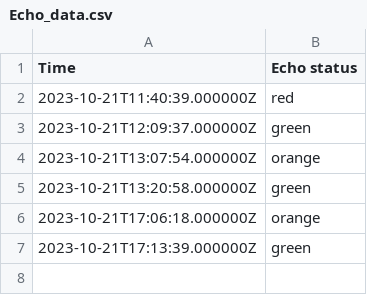
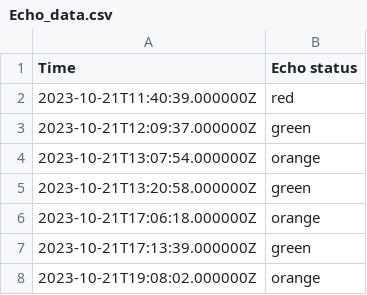
Before and after one commit to EwoutH/jotihunt-2022, a CSV file: status/Echo_data.csv, drawn as a sheet; the diff names each change by its address in the sheet, - before the commit and + after, or states it on an @@ line.

```diff
--- a/status/Echo_data.csv
+++ b/status/Echo_data.csv
+row 8: 2023-10-21T19:08:02.000000Z | orange
```
Also changed, not shown: 2 other files.
